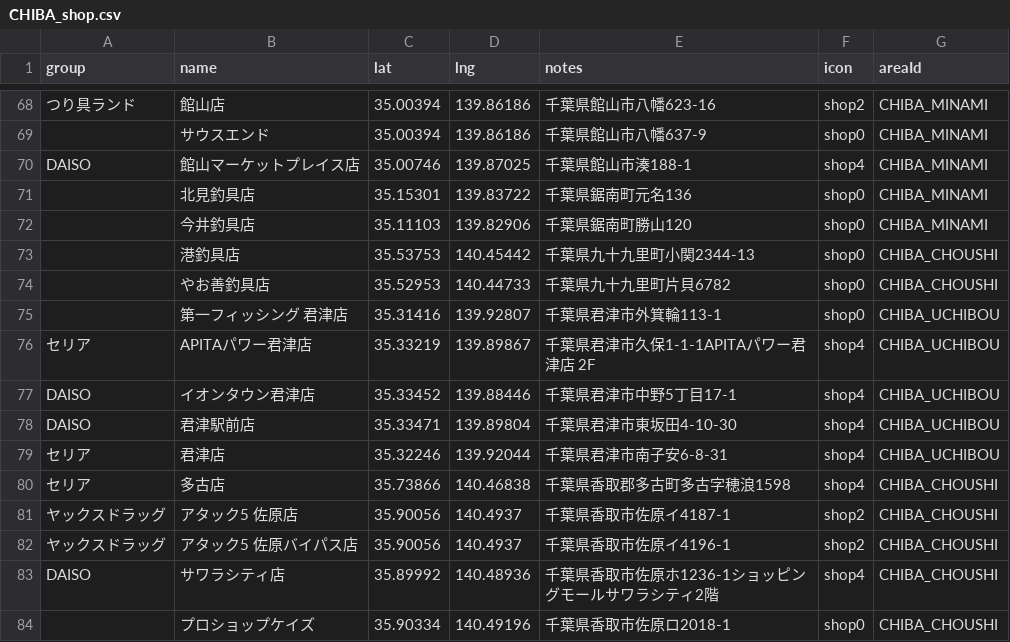
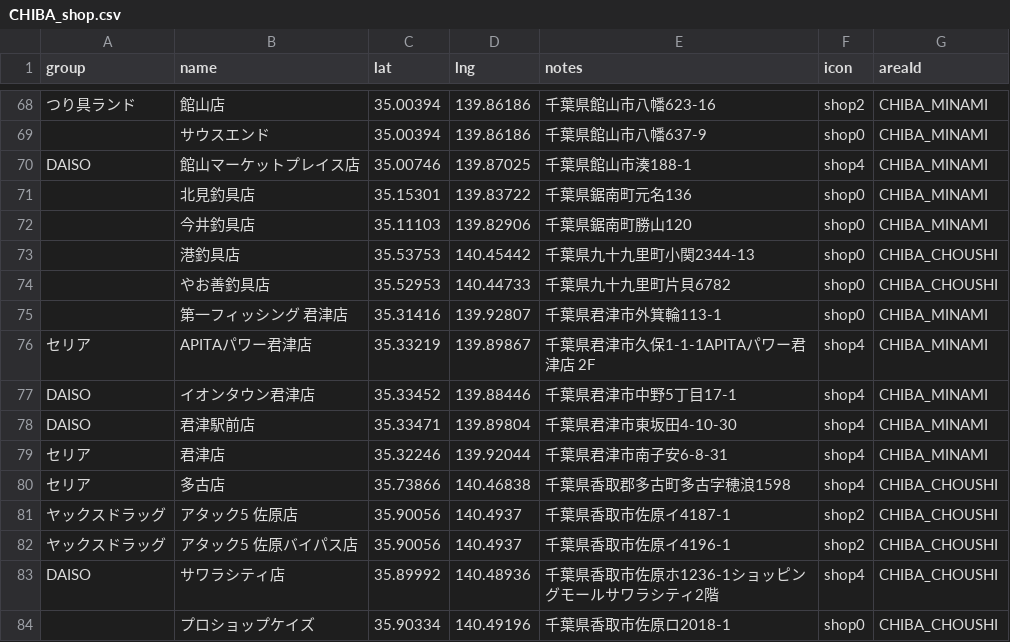
Before and after one commit to 4476barebare/MAP-, a CSV file: KANTO/CHIBA_shop.csv, drawn as a sheet; only a part is shown, gaps mark what is left out.

Commit message:
Add files via upload

```diff
--- a/KANTO/CHIBA_shop.csv
+++ b/KANTO/CHIBA_shop.csv
@@ -74,7 +74,7 @@ DAISO,館山マーケットプレイス店,35.00746,139.87025,千葉県館山市
 ,やお善釣具店,35.52953,140.44733,千葉県九十九里町片貝6782,shop0,CHIBA_CHOUSHI
-,第一フィッシング 君津店,35.31416,139.92807,千葉県君津市外箕輪113-1,shop0,CHIBA_UCHIBOU
-セリア,APITAパワー君津店,35.33219,139.89867,千葉県君津市久保1-1-1APITAパワー君津店 2F,shop4,CHIBA_UCHIBOU
-DAISO,イオンタウン君津店,35.33452,139.88446,千葉県君津市中野5丁目17-1,shop4,CHIBA_UCHIBOU
-DAISO,君津駅前店,35.33471,139.89804,千葉県君津市東坂田4-10-30,shop4,CHIBA_UCHIBOU
-セリア,君津店,35.32246,139.92044,千葉県君津市南子安6-8-31,shop4,CHIBA_UCHIBOU
+,第一フィッシング 君津店,35.31416,139.92807,千葉県君津市外箕輪113-1,shop0,CHIBA_MINAMI
+セリア,APITAパワー君津店,35.33219,139.89867,千葉県君津市久保1-1-1APITAパワー君津店 2F,shop4,CHIBA_MINAMI
+DAISO,イオンタウン君津店,35.33452,139.88446,千葉県君津市中野5丁目17-1,shop4,CHIBA_MINAMI
+DAISO,君津駅前店,35.33471,139.89804,千葉県君津市東坂田4-10-30,shop4,CHIBA_MINAMI
+セリア,君津店,35.32246,139.92044,千葉県君津市南子安6-8-31,shop4,CHIBA_MINAMI
 セリア,多古店,35.73866,140.46838,千葉県香取郡多古町多古字穂浪1598,shop4,CHIBA_CHOUSHI
```
